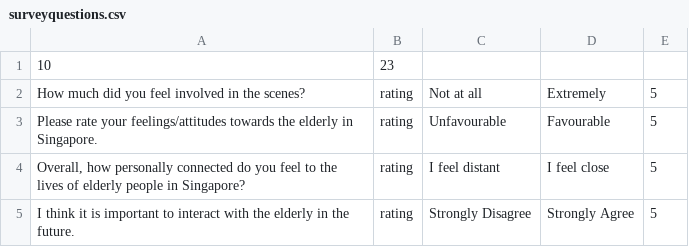
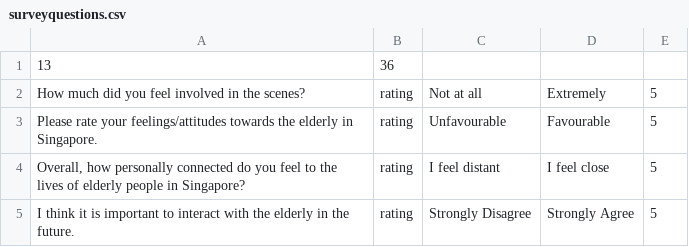
Before and after one commit to zainalchia/VR-Empathy, a CSV file: Assets/CSV/surveyquestions.csv, drawn as a sheet; removed rows and columns are numbered as before the commit, all else as after; the diff names each change by its address in the sheet, - before the commit and + after, or states it on an @@ line.

```diff
--- a/Assets/CSV/surveyquestions.csv
+++ b/Assets/CSV/surveyquestions.csv
-row 1: 10 | 23
+row 1: 13 | 36
```
Also changed, not shown: 2 other files.
